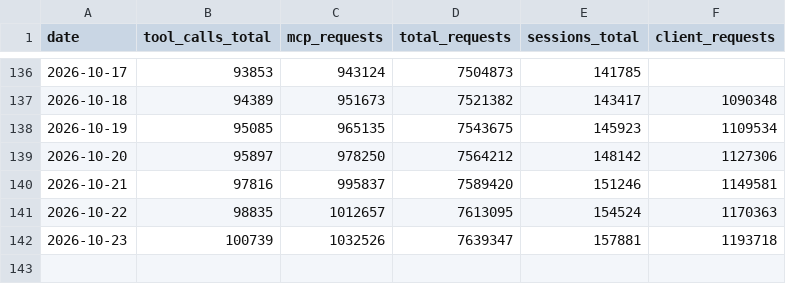
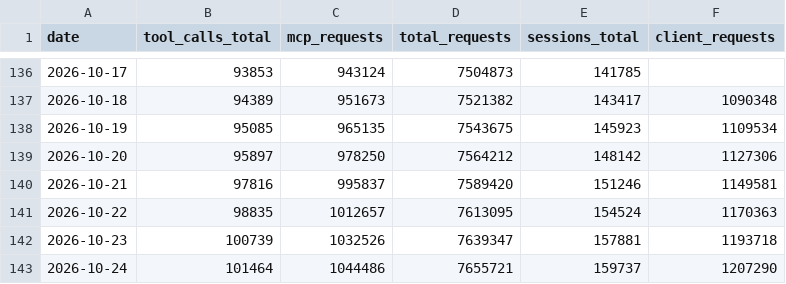
Before and after one commit to martin-tnc/estonian-mcp, a CSV file: metrics-history.csv, drawn as a sheet; only a part is shown, gaps mark what is left out.

```diff
--- a/metrics-history.csv
+++ b/metrics-history.csv
@@ -142 +142,2 @@ date,tool_calls_total,mcp_requests,total_requests,sessions_total,client_requests
 2026-10-23,100739,1032526,7639347,157881,1193718
+2026-10-24,101464,1044486,7655721,159737,1207290
```
